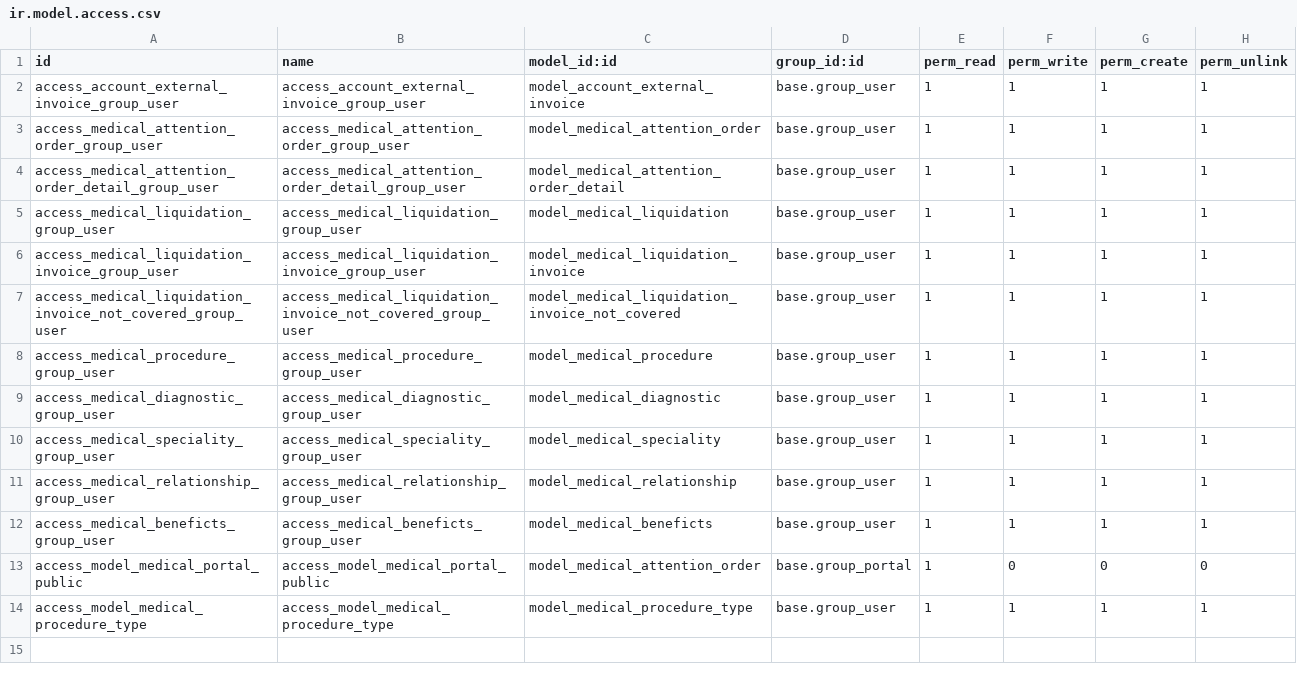
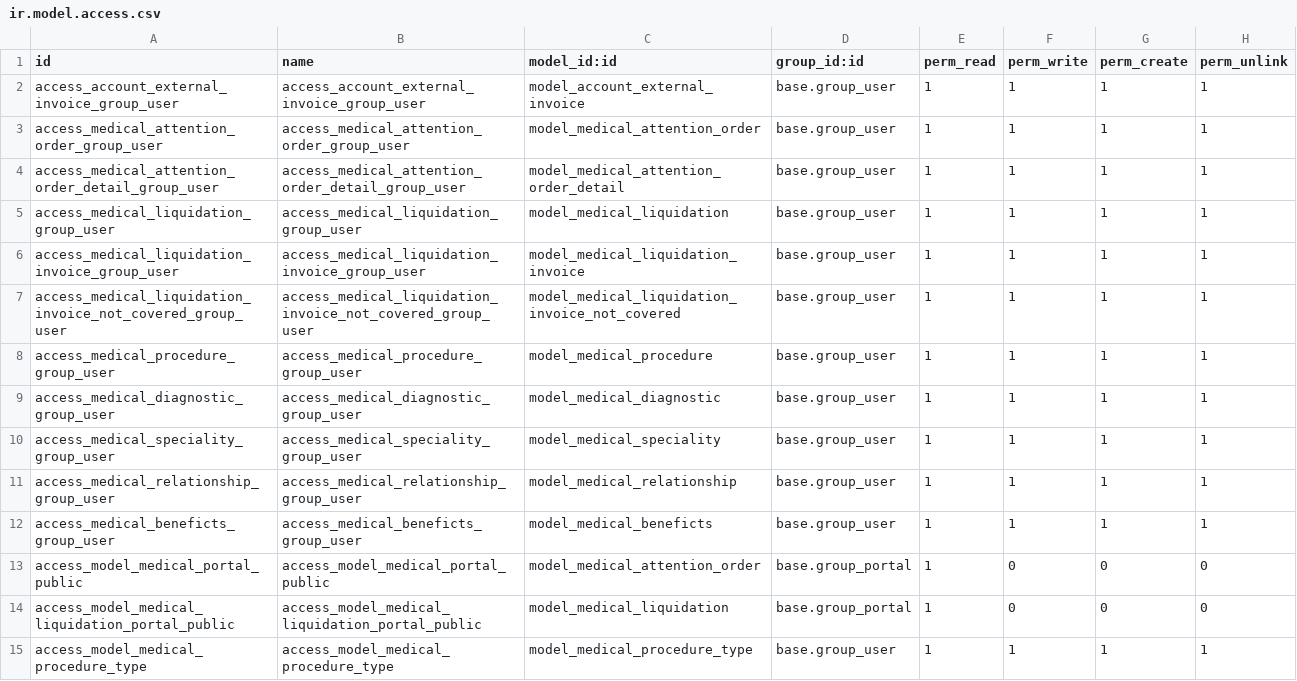
Before and after one commit to cormaza/transmedical_proceso_base, a CSV file: security/ir.model.access.csv, drawn as a sheet; the diff names each change by its address in the sheet, - before the commit and + after, or states it on an @@ line.

```diff
--- a/security/ir.model.access.csv
+++ b/security/ir.model.access.csv
+row 14: access_model_medical_liquidation_portal_public | access_model_medical_liquidation_portal_public | model_medical_liquidation | base.group_portal | 1 | 0 | 0 | 0
```
Also changed, not shown: 7 other files.
